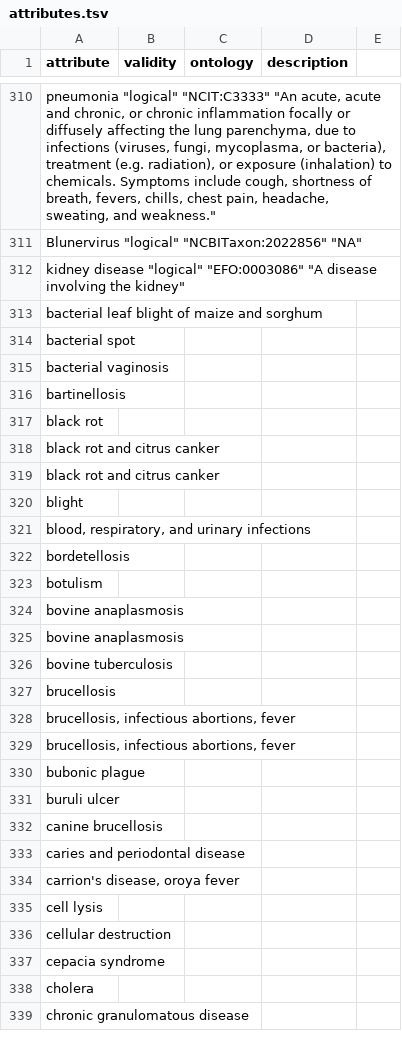
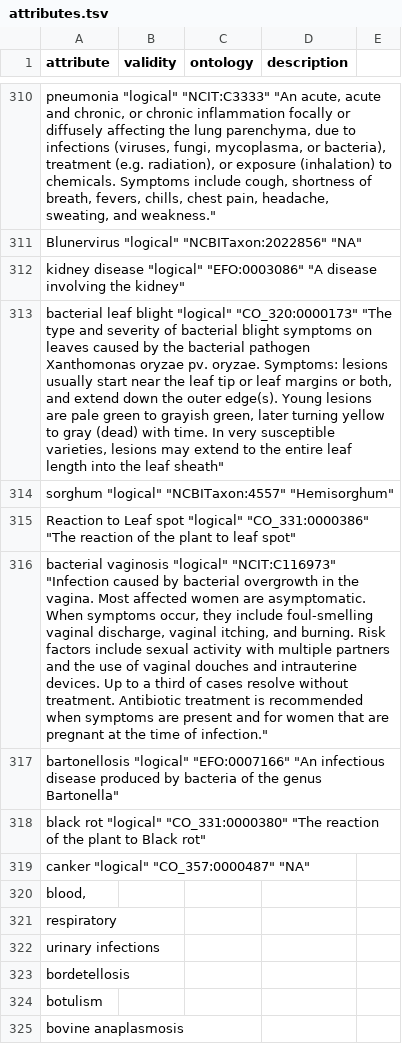
Before and after one commit to waldronlab/bugphyzz, a TSV file: inst/extdata/attributes.tsv, drawn as a sheet; only a part is shown, gaps mark what is left out; the shorter side is filled out with more unchanged rows; the diff names each change by its address in the sheet, - before the commit and + after, or states it on an @@ line.

Commit message:
Update attributes.tsv

```diff
--- a/inst/extdata/attributes.tsv
+++ b/inst/extdata/attributes.tsv
-A313 (attribute): …leaf blight of maize and sorghum
+A313 (attribute): …leaf blight "logical" "CO_320:0000173" "The type and severity of bacterial blight symptoms on leaves caused by the bacterial pathogen Xanthomonas oryzae pv. oryzae. Symptoms: lesions usually start near the leaf tip or leaf margins or both, and extend down the outer edge(s). Young lesions are pale green to grayish green, later turning yellow to gray (dead) with time. In very susceptible varieties, lesions may extend to the entire leaf length into the leaf sheath"
-A314 (attribute): bacterial spot
+A314 (attribute): sorghum "logical" "NCBITaxon:4557" "Hemisorghum"
-A315 (attribute): bacterial vaginosis
+A315 (attribute): Reaction to Leaf spot "logical" "CO_331:0000386" "The reaction of the plant to leaf spot"
-A316 (attribute): bartinellosis
+A316 (attribute): bacterial vaginosis "logical" "NCIT:C116973" "Infection caused by bacterial overgrowth in the vagina. Most affected women are asymptomatic. When symptoms occur, they include foul-smelling vaginal discharge, vaginal itching, and burning. Risk factors include sexual activity with multiple partners and the use of vaginal douches and intrauterine devices. Up to a third of cases resolve without treatment. Antibiotic treatment is recommended when symptoms are present and for women that are pregnant at the time of infection."
-A317 (attribute): black rot
+A317 (attribute): bartonellosis "logical" "EFO:0007166" "An infectious disease produced by bacteria of the genus Bartonella"
-A318 (attribute): black rot and citrus canker
+A318 (attribute): black rot "logical" "CO_331:0000380" "The reaction of the plant to Black rot"
-A319 (attribute): black rot and citrus canker
+A319 (attribute): canker "logical" "CO_357:0000487" "NA"
-A320 (attribute): blight
+A320 (attribute): blood,
-A321 (attribute): blood, respiratory, and urinary infections
+A321 (attribute): respiratory
+row 322: urinary infections
```
